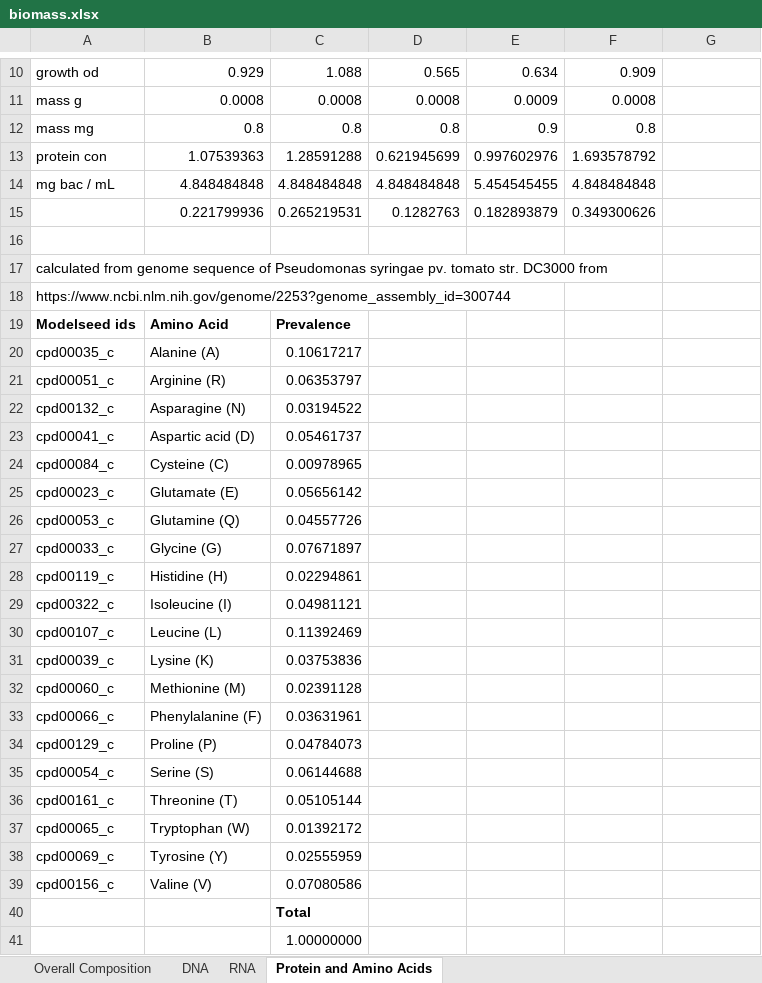
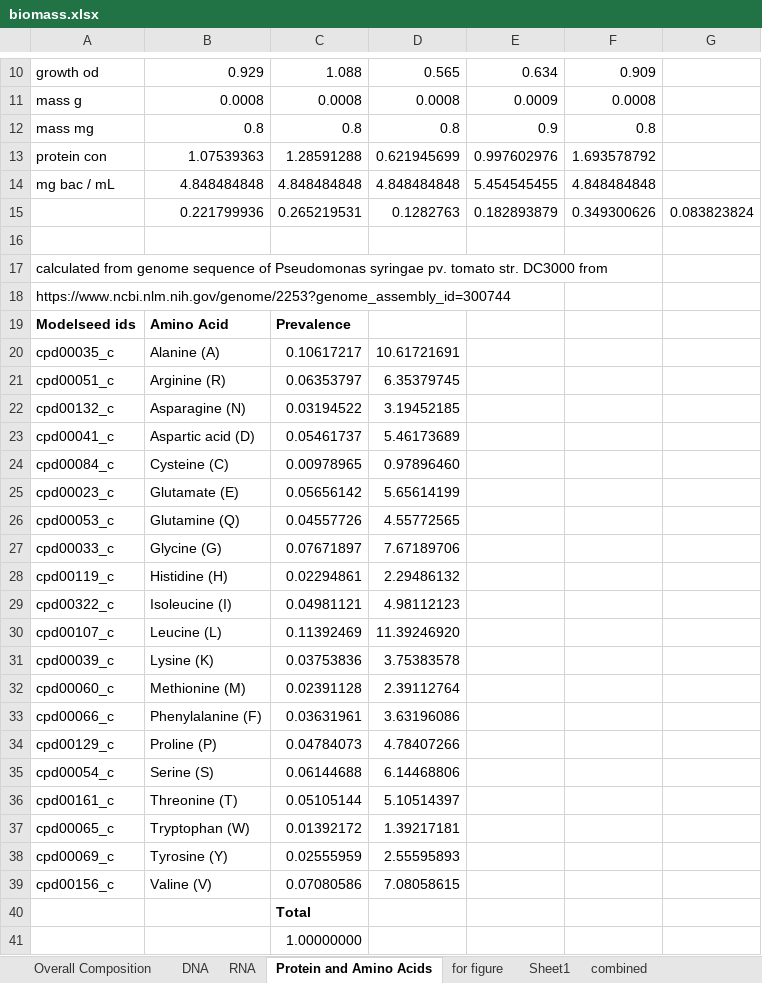
Before and after one commit to gregmedlock/psy_recon, an Excel workbook: data/biomass.xlsx, sheet Protein and Amino Acids, drawn as a sheet; only a part is shown, gaps mark what is left out; values as stored, in another font and other column widths than the file's, no borders; the diff names each change by its address in the sheet, - before the commit and + after, or states it on an @@ line.

```diff
--- a/data/biomass.xlsx (sheet Protein and Amino Acids)
+++ b/data/biomass.xlsx (sheet Protein and Amino Acids)
+sheet tab: for figure
+sheet tab: Sheet1
+sheet tab: combined
-G15: (empty)
+G15: 0.083823824
-D20: (empty)
+D20: 10.61721691
-D21: (empty)
+D21: 6.35379745
-D22: (empty)
+D22: 3.19452185
-D23: (empty)
+D23: 5.46173689
-D24: (empty)
+D24: 0.97896460
-D25: (empty)
+D25: 5.65614199
-D26: (empty)
+D26: 4.55772565
-D27: (empty)
+D27: 7.67189706
-D28: (empty)
+D28: 2.29486132
-D29: (empty)
+D29: 4.98112123
-D30: (empty)
+D30: 11.39246920
-D31: (empty)
+D31: 3.75383578
-D32: (empty)
+D32: 2.39112764
-D33: (empty)
+D33: 3.63196086
-D34: (empty)
+D34: 4.78407266
-D35: (empty)
+D35: 6.14468806
-D36: (empty)
+D36: 5.10514397
-D37: (empty)
+D37: 1.39217181
-D38: (empty)
+D38: 2.55595893
-D39: (empty)
+D39: 7.08058615
```
Also changed, not shown: sheet DNA, sheet Overall Composition, sheet RNA, formulas that keep their value, 22 other files.
